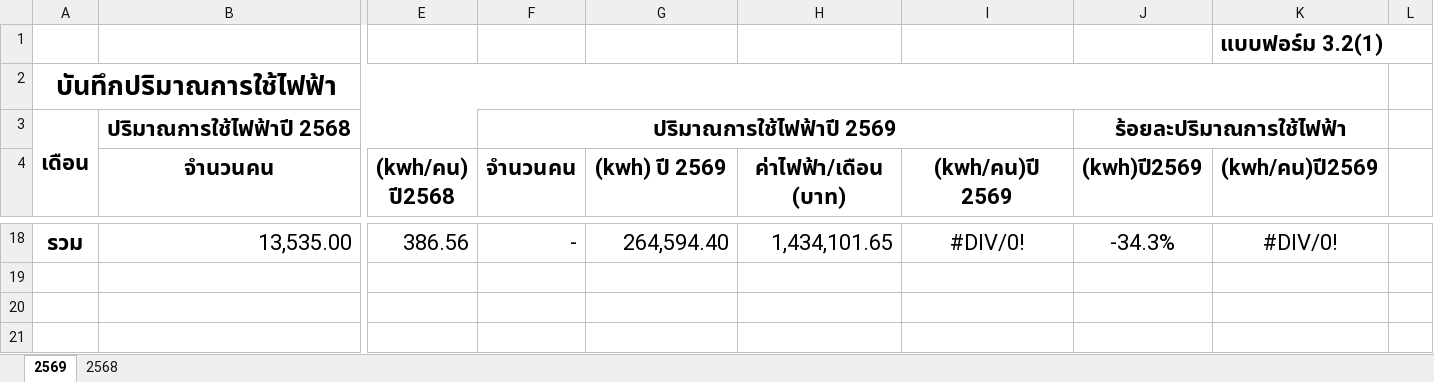
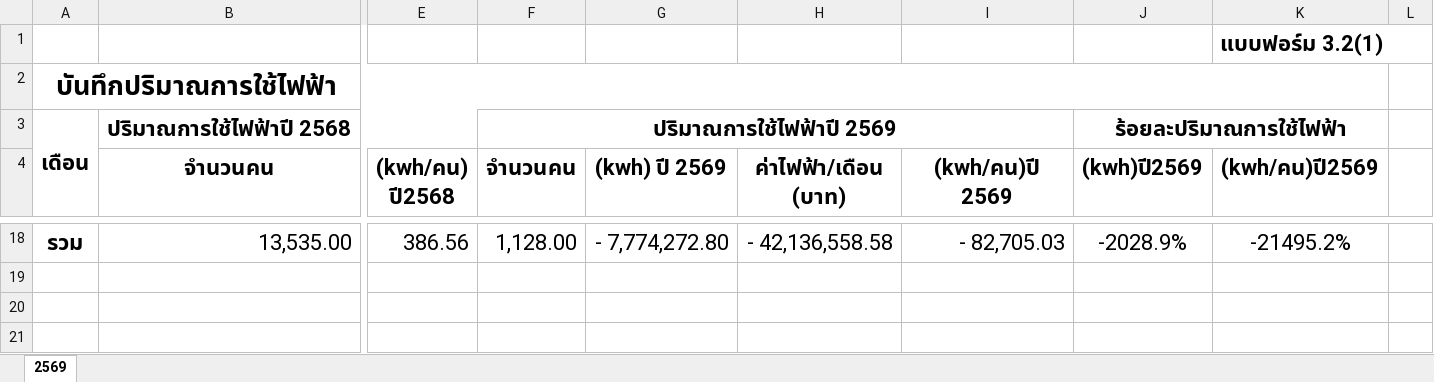
Before and after one commit to numtip/goffice2026, an Excel workbook: data/staging/source/1.2electric.xlsx, sheet 2569, drawn as a sheet; only a part is shown, gaps mark what is left out; values as stored, in another font and other column widths than the file's, no borders; charts and pictures not drawn; the diff covers the shown part only; the diff names each change by its address in the sheet, - before the commit and + after, or states it on an @@ line.

```diff
--- a/data/staging/source/1.2electric.xlsx (sheet 2569)
+++ b/data/staging/source/1.2electric.xlsx (sheet 2569)
@@ sheet tab hidden: 2568 @@
-F18 (จำนวนคน): -
+F18 (จำนวนคน): 1,128.00
-G18 ((kwh) ปี 2569): 264,594.40
+G18 ((kwh) ปี 2569): - 7,774,272.80
-H18 (ค่าไฟฟ้า/เดือน (บาท)): 1,434,101.65
+H18 (ค่าไฟฟ้า/เดือน (บาท)): - 42,136,558.58
-I18 alignment: center
+I18 alignment: right
-I18 ((kwh/คน)ปี 2569): #DIV/0!
+I18 ((kwh/คน)ปี 2569): - 82,705.03
-J18 ((kwh)ปี2569): -34.3%
+J18 ((kwh)ปี2569): -2028.9%
-K18 ((kwh/คน)ปี2569): #DIV/0!
+K18 ((kwh/คน)ปี2569): -21495.2%
```
Also changed, not shown: 47 edited cells and cell formats elsewhere in this sheet, charts or pictures, data/staging/source/1.1Water.xlsx, data/staging/source/1.3Gassolene.xlsx, 44 other files.
